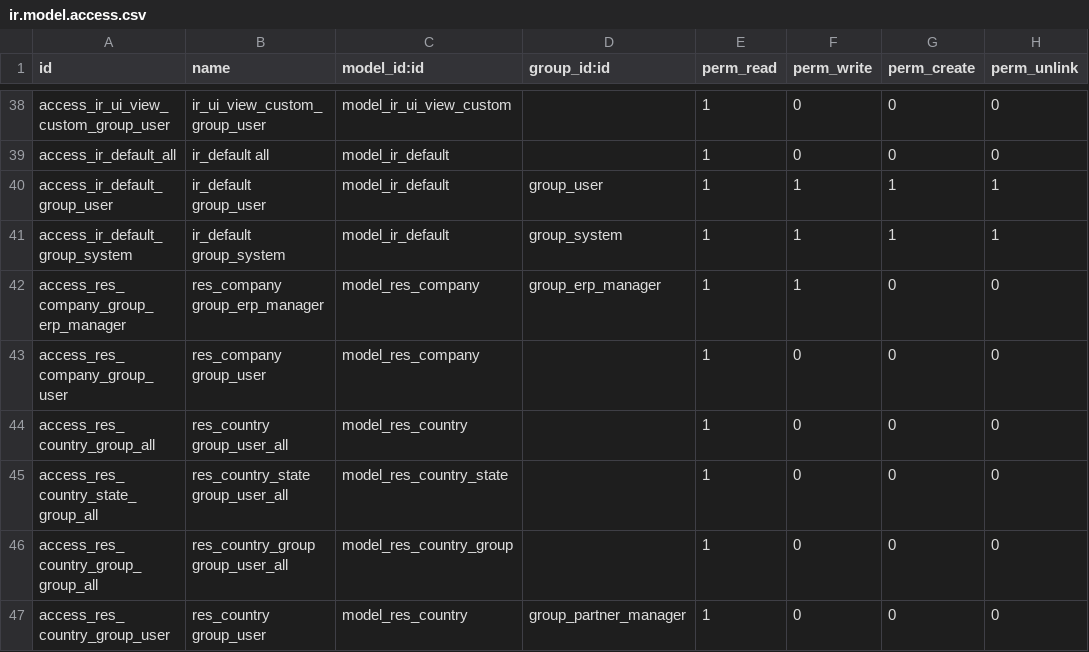
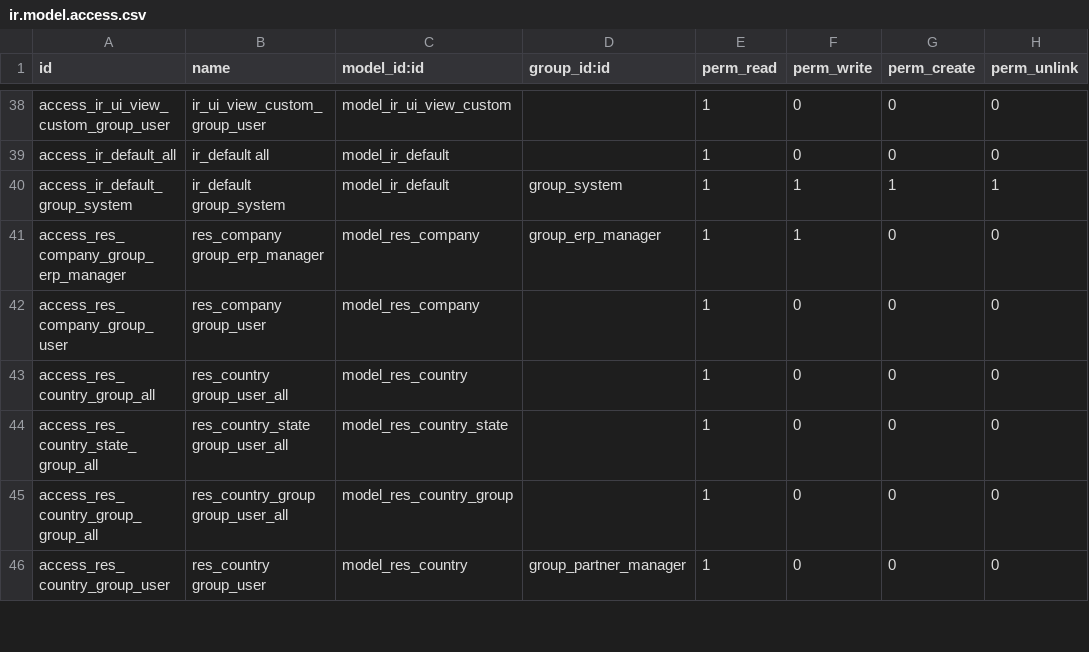
Before and after one commit to BookmOfficial/odoo, a CSV file: odoo/addons/base/security/ir.model.access.csv, drawn as a sheet; only a part is shown, gaps mark what is left out; the diff names each change by its address in the sheet, - before the commit and + after, or states it on an @@ line.

Commit message:
[SEC:base] Remove access right on model default values for everyone

```diff
--- a/odoo/addons/base/security/ir.model.access.csv
+++ b/odoo/addons/base/security/ir.model.access.csv
-row 40: access_ir_default_group_user | ir_default group_user | model_ir_default | group_user | 1 | 1 | 1 | 1
```
